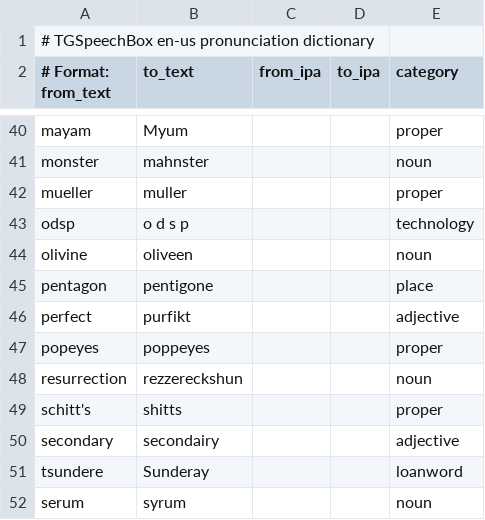
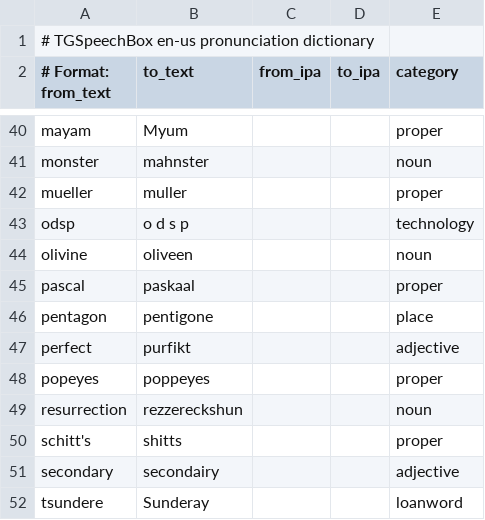
Before and after one commit to rommix0/TGSpeechBox, a TSV file: packs/dict/en-us-dict.tsv, drawn as a sheet; only a part is shown, gaps mark what is left out; the shorter side is filled out with more unchanged rows; the diff names each change by its address in the sheet, - before the commit and + after, or states it on an @@ line.

```diff
--- a/packs/dict/en-us-dict.tsv
+++ b/packs/dict/en-us-dict.tsv
+row 45: pascal | paskaal |  |  | proper
```
